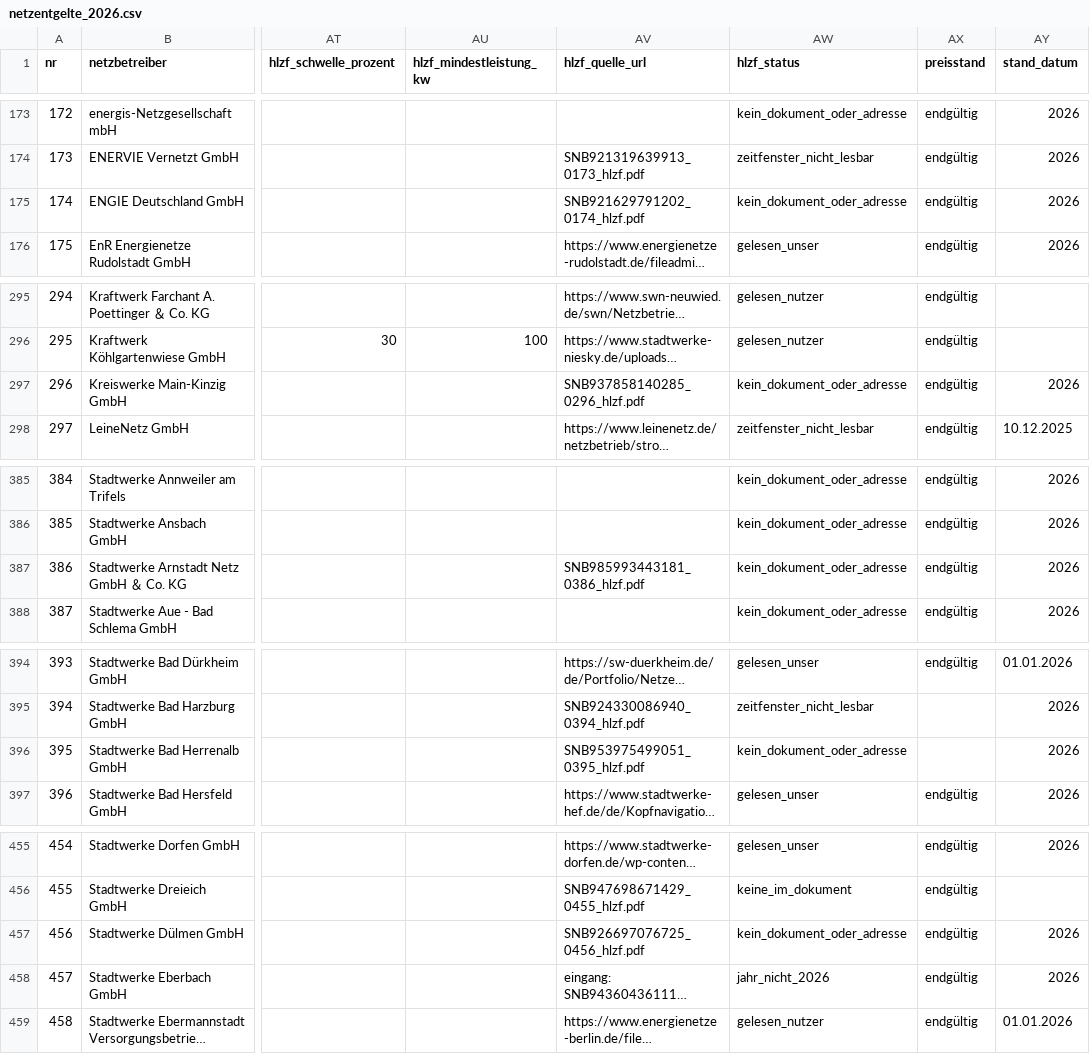
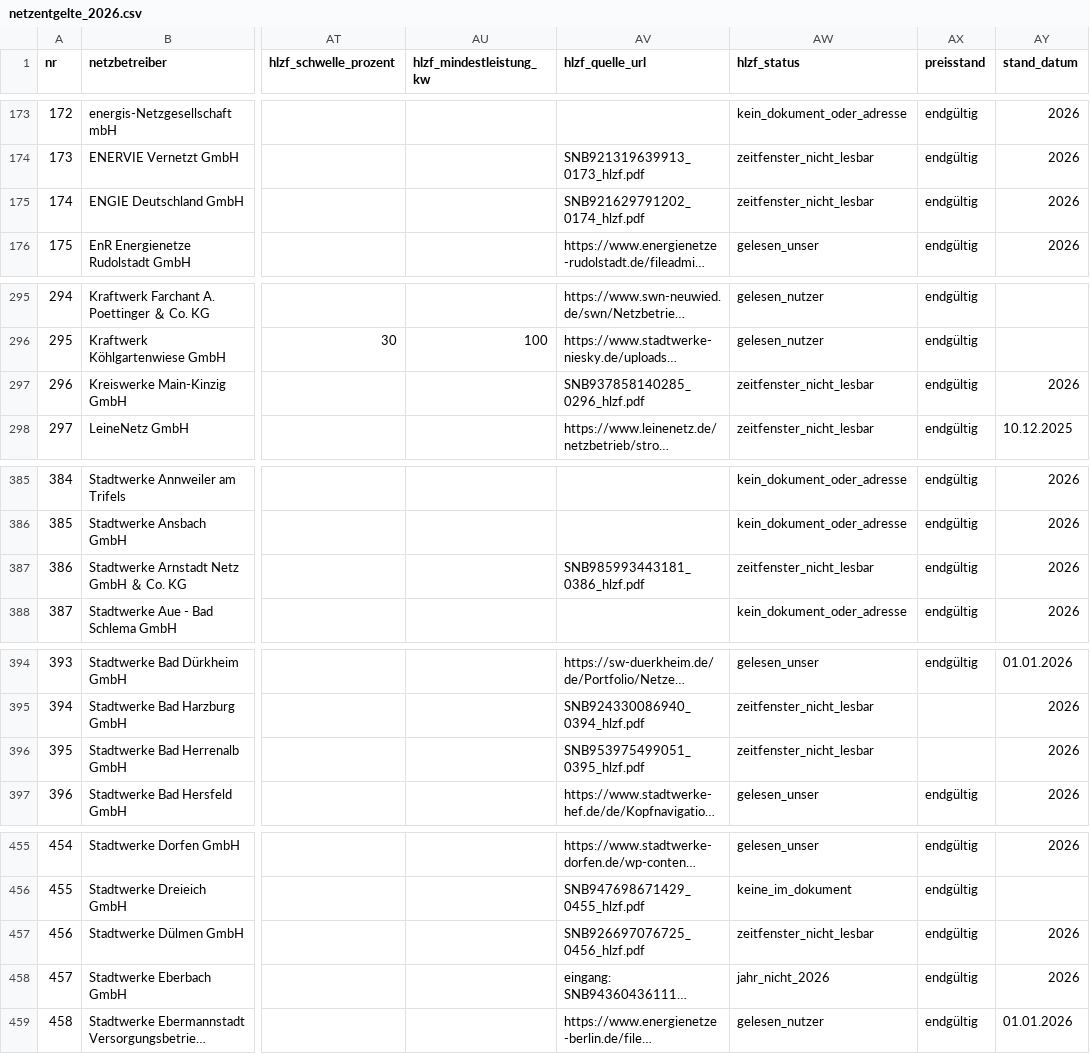
Before and after one commit to buelentd/netzentgelte-strom, a CSV file: ergebnis/netzentgelte_2026.csv, drawn as a sheet; only a part is shown, gaps mark what is left out; long unchanged cells end in …; the diff covers the shown part only; the diff names each change by its address in the sheet, - before the commit and + after, or states it on an @@ line.

```diff
--- a/ergebnis/netzentgelte_2026.csv
+++ b/ergebnis/netzentgelte_2026.csv
-AW175 (hlzf_status): kein_dokument_oder_adresse
+AW175 (hlzf_status): zeitfenster_nicht_lesbar
-AW297 (hlzf_status): kein_dokument_oder_adresse
+AW297 (hlzf_status): zeitfenster_nicht_lesbar
-AW387 (hlzf_status): kein_dokument_oder_adresse
+AW387 (hlzf_status): zeitfenster_nicht_lesbar
-AW396 (hlzf_status): kein_dokument_oder_adresse
+AW396 (hlzf_status): zeitfenster_nicht_lesbar
-AW457 (hlzf_status): kein_dokument_oder_adresse
+AW457 (hlzf_status): zeitfenster_nicht_lesbar
```
Also changed, not shown: 12 edited cells elsewhere in this file, lauf/hlzf_zusammen.csv, 2 other files.
